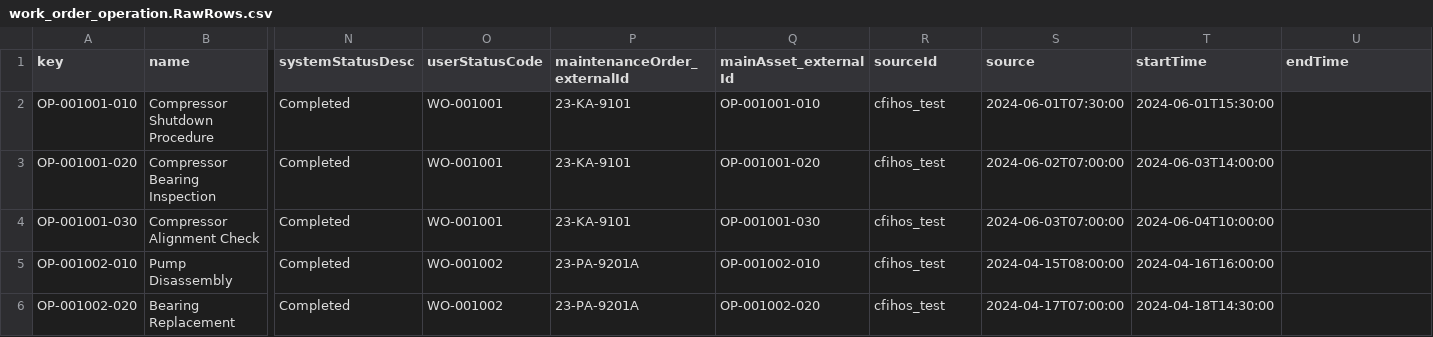
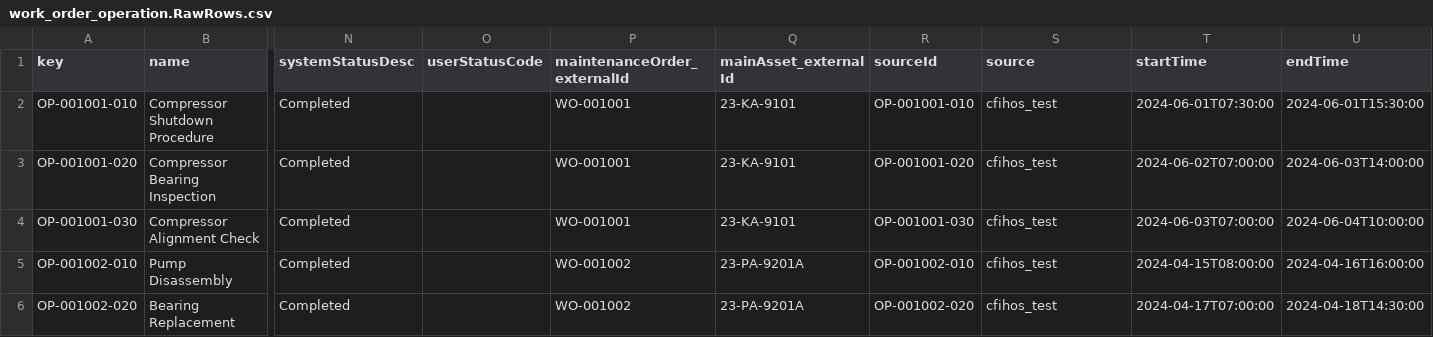
Before and after one commit to cognitedata/library, a CSV file: modules/models/cfihos_oil_and_gas_extension/upload_data/RAW/work_order_operation.RawRows.csv, drawn as a sheet; only a part is shown, gaps mark what is left out; the diff covers the shown part only; the diff names each change by its address in the sheet, - before the commit and + after, or states it on an @@ line.

```diff
--- a/modules/models/cfihos_oil_and_gas_extension/upload_data/RAW/work_order_operation.RawRows.csv
+++ b/modules/models/cfihos_oil_and_gas_extension/upload_data/RAW/work_order_operation.RawRows.csv
-O2:O4 (userStatusCode): WO-001001
+O2:O4 (userStatusCode): (empty)
-P2:P4 (maintenanceOrder_externalId): 23-KA-9101
+P2:P4 (maintenanceOrder_externalId): WO-001001
-Q2 (mainAsset_externalId): OP-001001-010
+Q2 (mainAsset_externalId): 23-KA-9101
-R2 (sourceId): cfihos_test
+R2 (sourceId): OP-001001-010
-S2 (source): 2024-06-01T07:30:00
+S2 (source): cfihos_test
-T2 (startTime): 2024-06-01T15:30:00
+T2 (startTime): 2024-06-01T07:30:00
-U2 (endTime): (empty)
+U2 (endTime): 2024-06-01T15:30:00
-Q3 (mainAsset_externalId): OP-001001-020
+Q3 (mainAsset_externalId): 23-KA-9101
-R3 (sourceId): cfihos_test
+R3 (sourceId): OP-001001-020
-S3 (source): 2024-06-02T07:00:00
+S3 (source): cfihos_test
-T3 (startTime): 2024-06-03T14:00:00
+T3 (startTime): 2024-06-02T07:00:00
-U3 (endTime): (empty)
+U3 (endTime): 2024-06-03T14:00:00
-Q4 (mainAsset_externalId): OP-001001-030
+Q4 (mainAsset_externalId): 23-KA-9101
-R4 (sourceId): cfihos_test
+R4 (sourceId): OP-001001-030
-S4 (source): 2024-06-03T07:00:00
+S4 (source): cfihos_test
-T4 (startTime): 2024-06-04T10:00:00
+T4 (startTime): 2024-06-03T07:00:00
-U4 (endTime): (empty)
+U4 (endTime): 2024-06-04T10:00:00
-O5:O6 (userStatusCode): WO-001002
+O5:O6 (userStatusCode): (empty)
-P5:P6 (maintenanceOrder_externalId): 23-PA-9201A
+P5:P6 (maintenanceOrder_externalId): WO-001002
-Q5 (mainAsset_externalId): OP-001002-010
+Q5 (mainAsset_externalId): 23-PA-9201A
-R5 (sourceId): cfihos_test
+R5 (sourceId): OP-001002-010
-S5 (source): 2024-04-15T08:00:00
+S5 (source): cfihos_test
-T5 (startTime): 2024-04-16T16:00:00
+T5 (startTime): 2024-04-15T08:00:00
-U5 (endTime): (empty)
+U5 (endTime): 2024-04-16T16:00:00
-Q6 (mainAsset_externalId): OP-001002-020
+Q6 (mainAsset_externalId): 23-PA-9201A
-R6 (sourceId): cfihos_test
+R6 (sourceId): OP-001002-020
-S6 (source): 2024-04-17T07:00:00
+S6 (source): cfihos_test
-T6 (startTime): 2024-04-18T14:30:00
+T6 (startTime): 2024-04-17T07:00:00
-U6 (endTime): (empty)
+U6 (endTime): 2024-04-18T14:30:00
```
Also changed, not shown: 70 edited cells elsewhere in this file, 40 other files.
